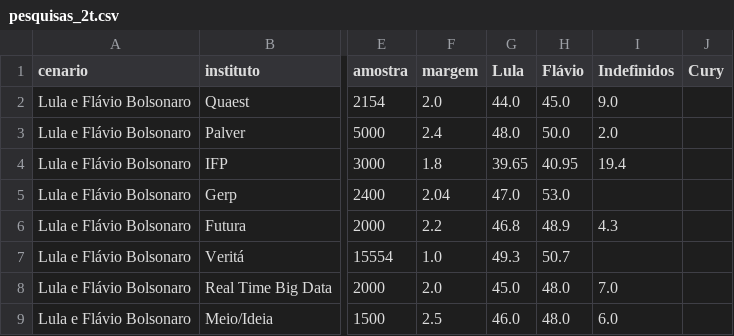
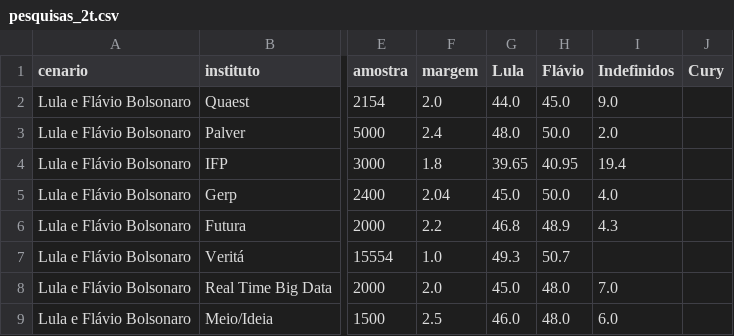
Before and after one commit to Ulyssesbebem/eleicoes2026, a CSV file: pesquisas_2t.csv, drawn as a sheet; only a part is shown, gaps mark what is left out; the diff names each change by its address in the sheet, - before the commit and + after, or states it on an @@ line.

```diff
--- a/pesquisas_2t.csv
+++ b/pesquisas_2t.csv
-G5 (Lula): 47.0
+G5 (Lula): 45.0
-H5 (Flávio): 53.0
+H5 (Flávio): 50.0
-I5 (Indefinidos): (empty)
+I5 (Indefinidos): 4.0
```
Also changed, not shown: 1 other file.
